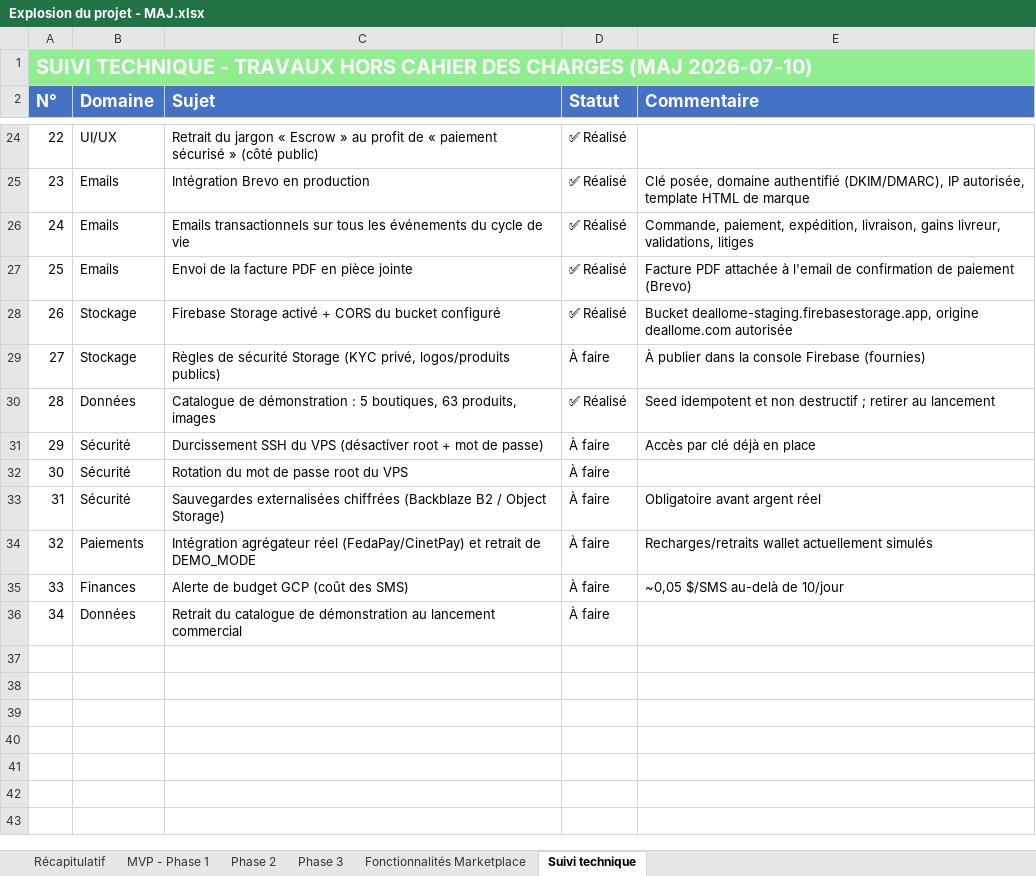
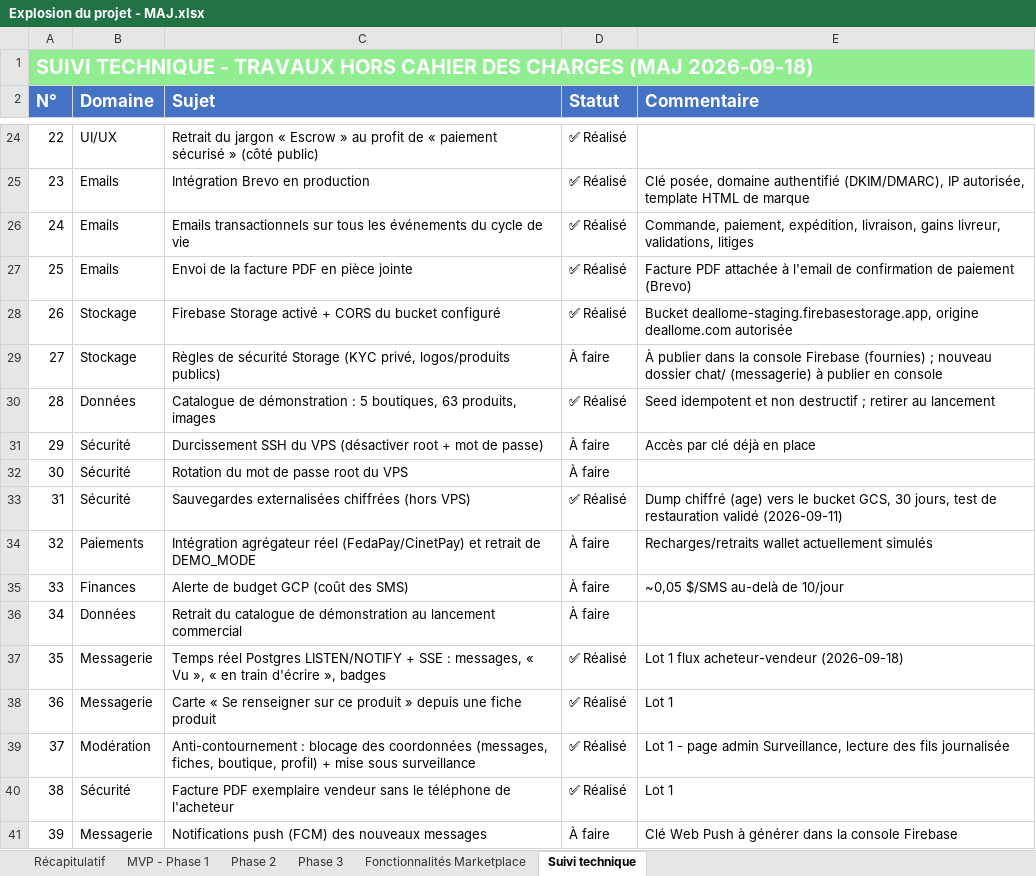
Before and after one commit to daRevrse/gkmarket, an Excel workbook: docs/Explosion du projet - MAJ.xlsx, sheet Suivi technique, drawn as a sheet; only a part is shown, gaps mark what is left out; values as stored, in another font and other column widths than the file's, no borders; removed rows and columns are numbered as before the commit, all else as after; the diff names each change by its address in the sheet, - before the commit and + after, or states it on an @@ line.

```diff
--- a/docs/Explosion du projet - MAJ.xlsx (sheet Suivi technique)
+++ b/docs/Explosion du projet - MAJ.xlsx (sheet Suivi technique)
@@ column A (N°) renumbered in row 1 @@
-E29 (Commentaire): …Firebase (fournies)
+E29 (Commentaire): …Firebase (fournies) ; nouveau dossier chat/ (messagerie) à publier en console
-row 33: 31 | Sécurité | Sauvegardes externalisées chiffrées (Backblaze B2 / Object Storage) | À faire | Obligatoire avant argent réel
+row 33: 31 | Sécurité | Sauvegardes externalisées chiffrées (hors VPS) | ✅ Réalisé | Dump chiffré (age) vers le bucket GCS, 30 jours, test de restauration validé (2026-09-11)
+row 37: 35 | Messagerie | Temps réel Postgres LISTEN/NOTIFY + SSE : messages, « Vu », « en train d'écrire », badges | ✅ Réalisé | Lot 1 flux acheteur-vendeur (2026-09-18)
+row 38: 36 | Messagerie | Carte « Se renseigner sur ce produit » depuis une fiche produit | ✅ Réalisé | Lot 1
+row 39: 37 | Modération | Anti-contournement : blocage des coordonnées (messages, fiches, boutique, profil) + mise sous surveillance | ✅ Réalisé | Lot 1 - page admin Surveillance, lecture des fils journalisée
+row 40: 38 | Sécurité | Facture PDF exemplaire vendeur sans le téléphone de l'acheteur | ✅ Réalisé | Lot 1
+row 41: 39 | Messagerie | Notifications push (FCM) des nouveaux messages | À faire | Clé Web Push à générer dans la console Firebase
```
Also changed, not shown: sheet MVP - Phase 1, sheet Phase 2.
